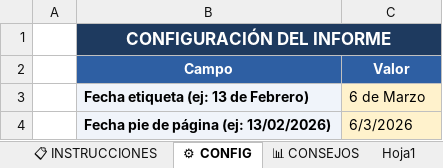
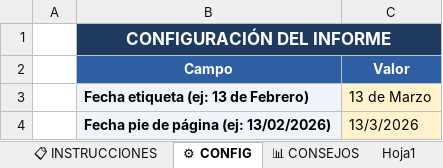
Before and after one commit to rinconrobertoj-oss/dashboard_V5, an Excel workbook: data/informe.xlsx, sheet ⚙ CONFIG, drawn as a sheet; values as stored, in another font and other column widths than the file's, no borders; the diff names each change by its address in the sheet, - before the commit and + after, or states it on an @@ line.

```diff
--- a/data/informe.xlsx (sheet ⚙ CONFIG)
+++ b/data/informe.xlsx (sheet ⚙ CONFIG)
-C3 (Valor): 6 de Marzo
+C3 (Valor): 13 de Marzo
-C4 (Valor): 6/3/2026
+C4 (Valor): 13/3/2026
```
Also changed, not shown: sheet 📁 EVIDENCIAS, sheet 📊 CONSEJOS, sheet Hoja1, sheet 📈 HISTÓRICO CONSEJOS, sheet 🚀 EVOLUTIVOS, sheet 📈 HISTÓRICO GLOBAL.
